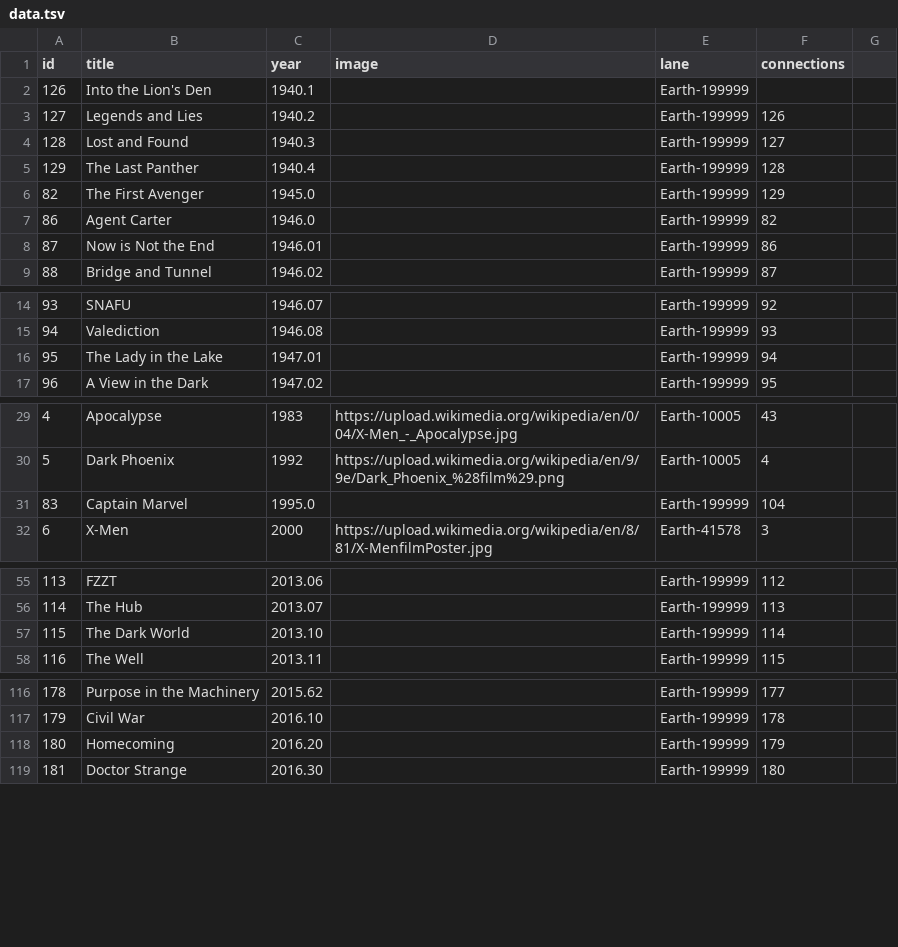
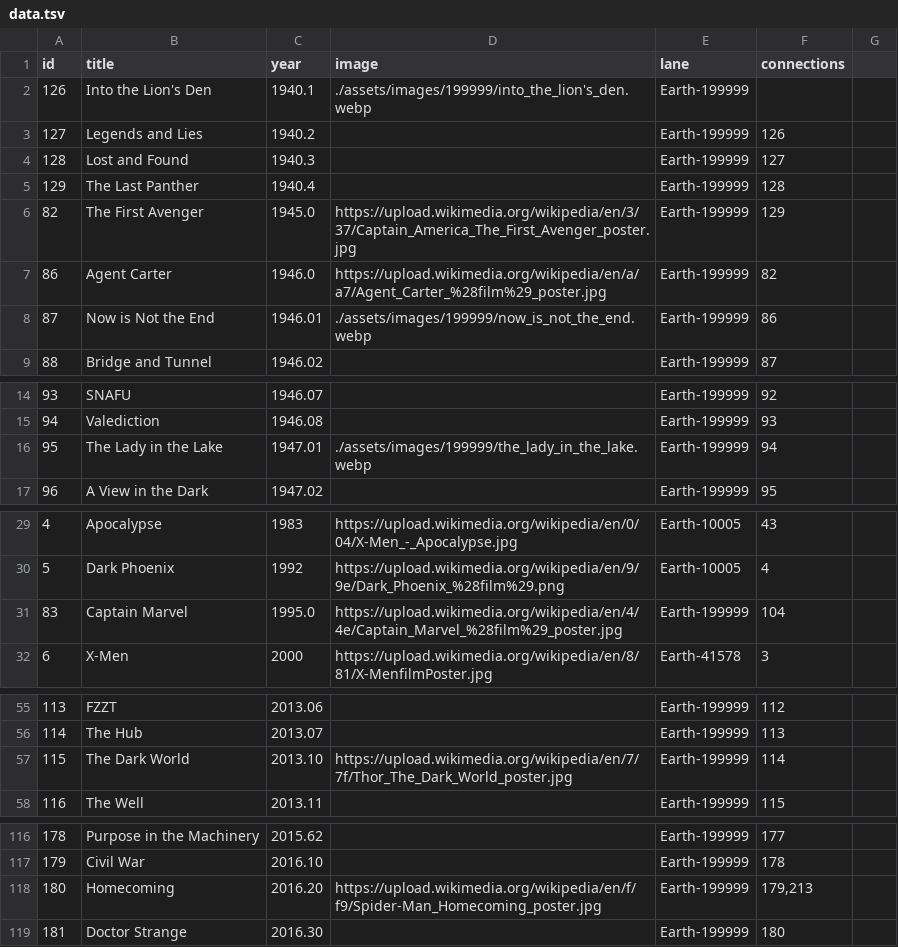
Before and after one commit to shnizzedy/mcu, a TSV file: data.tsv, drawn as a sheet; only a part is shown, gaps mark what is left out; the diff covers the shown part only.

```diff
--- a/data.tsv
+++ b/data.tsv
@@ -1,3 +1,3 @@
 id	title	year	image	lane	connections
-126	Into the Lion's Den	1940.1		Earth-199999	
+126	Into the Lion's Den	1940.1	./assets/images/199999/into_the_lion's_den.webp	Earth-199999	
 127	Legends and Lies	1940.2		Earth-199999	126
@@ -5,5 +5,5 @@ id	title	year	image	lane	connections
 129	The Last Panther	1940.4		Earth-199999	128
-82	The First Avenger	1945.0		Earth-199999	129
-86	Agent Carter	1946.0		Earth-199999	82
-87	Now is Not the End	1946.01		Earth-199999	86
+82	The First Avenger	1945.0	https://upload.wikimedia.org/wikipedia/en/3/37/Captain_America_The_First_Avenger_poster.jpg	Earth-199999	129
+86	Agent Carter	1946.0	https://upload.wikimedia.org/wikipedia/en/a/a7/Agent_Carter_%28film%29_poster.jpg	Earth-199999	82
+87	Now is Not the End	1946.01	./assets/images/199999/now_is_not_the_end.webp	Earth-199999	86
 88	Bridge and Tunnel	1946.02		Earth-199999	87
@@ -15,3 +15,3 @@ id	title	year	image	lane	connections
 94	Valediction	1946.08		Earth-199999	93
-95	The Lady in the Lake	1947.01		Earth-199999	94
+95	The Lady in the Lake	1947.01	./assets/images/199999/the_lady_in_the_lake.webp	Earth-199999	94
 96	A View in the Dark	1947.02		Earth-199999	95
@@ -30,3 +30,3 @@ id	title	year	image	lane	connections
 5	Dark Phoenix	1992	https://upload.wikimedia.org/wikipedia/en/9/9e/Dark_Phoenix_%28film%29.png	Earth-10005	4
-83	Captain Marvel	1995.0		Earth-199999	104
+83	Captain Marvel	1995.0	https://upload.wikimedia.org/wikipedia/en/4/4e/Captain_Marvel_%28film%29_poster.jpg	Earth-199999	104
 6	X-Men	2000	https://upload.wikimedia.org/wikipedia/en/8/81/X-MenfilmPoster.jpg	Earth-41578	3
@@ -56,3 +56,3 @@ id	title	year	image	lane	connections
 114	The Hub	2013.07		Earth-199999	113
-115	The Dark World	2013.10		Earth-199999	114
+115	The Dark World	2013.10	https://upload.wikimedia.org/wikipedia/en/7/7f/Thor_The_Dark_World_poster.jpg	Earth-199999	114
 116	The Well	2013.11		Earth-199999	115
@@ -117,3 +117,3 @@ id	title	year	image	lane	connections
 179	Civil War	2016.10		Earth-199999	178
-180	Homecoming	2016.20		Earth-199999	179
+180	Homecoming	2016.20	https://upload.wikimedia.org/wikipedia/en/f/f9/Spider-Man_Homecoming_poster.jpg	Earth-199999	179,213
 181	Doctor Strange	2016.30		Earth-199999	180
```
Also changed, not shown: 11 added rows and 9 edited cells elsewhere in this file, 8 other files.
